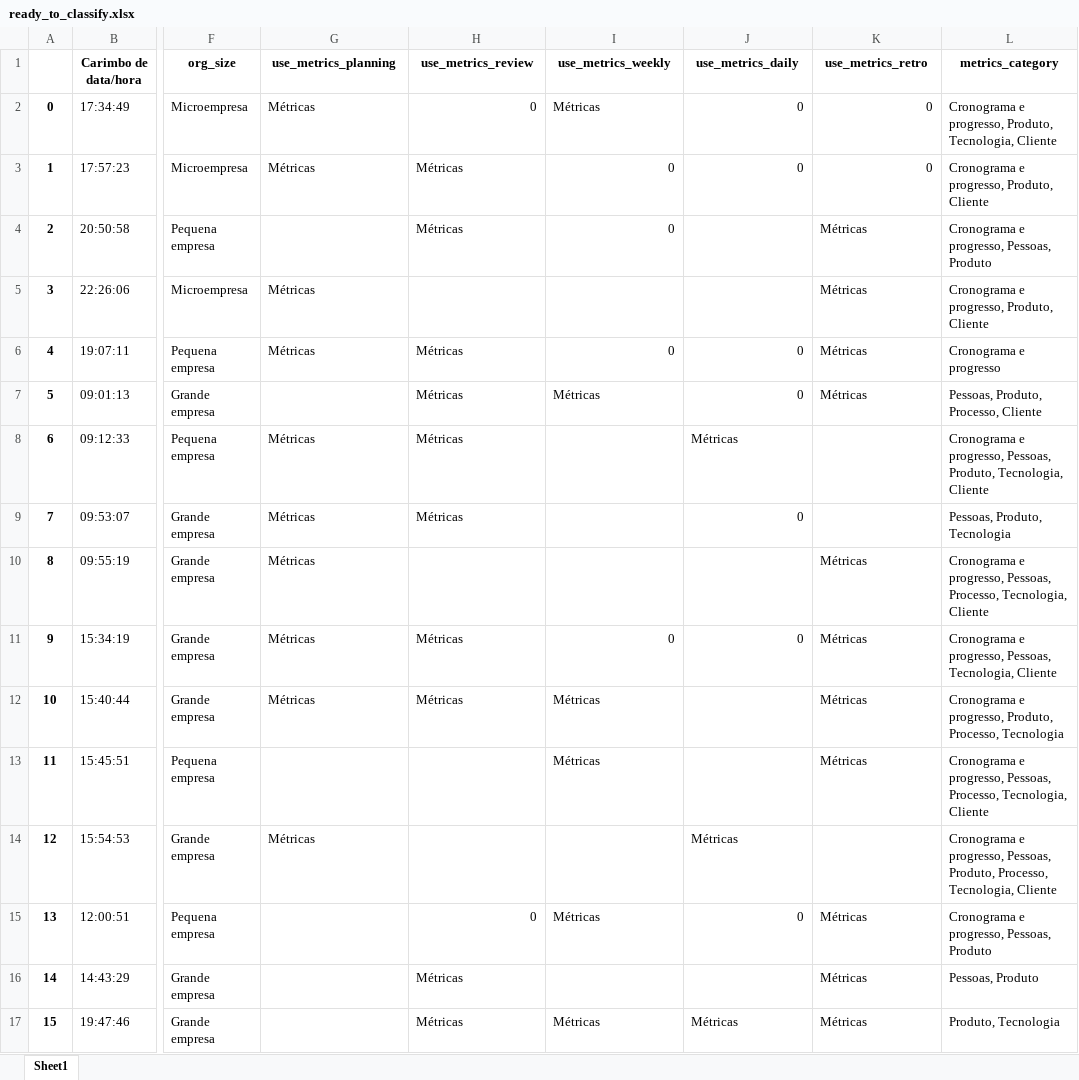
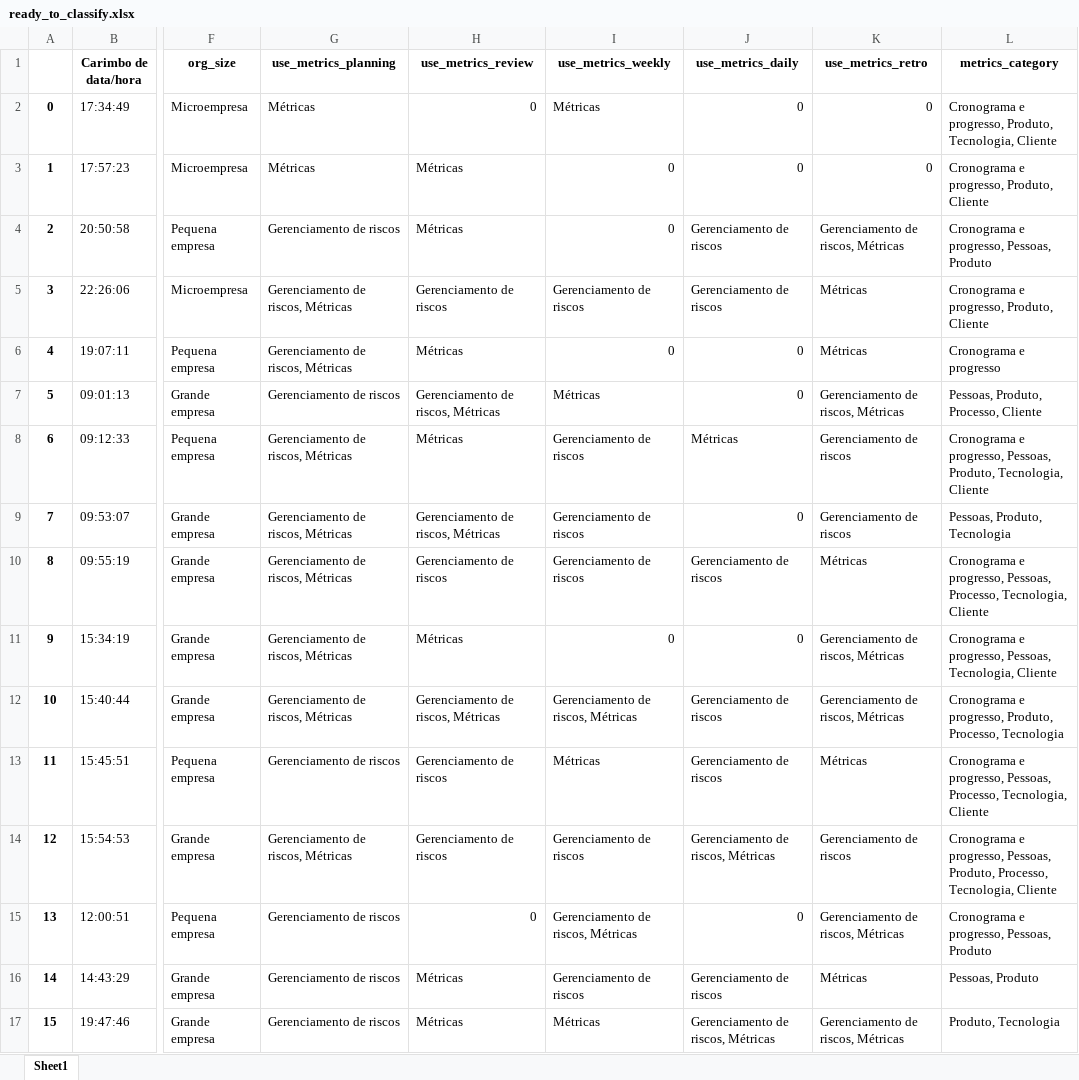
Before and after one commit to viniciuslunardi/tcc, an Excel workbook: content_based/ready_to_classify.xlsx, sheet Sheet1, drawn as a sheet; only a part is shown, gaps mark what is left out; values as stored, in another font and other column widths than the file's, no borders; charts and pictures not drawn; the diff covers the shown part only; the diff names each change by its address in the sheet, - before the commit and + after, or states it on an @@ line.

```diff
--- a/content_based/ready_to_classify.xlsx (sheet Sheet1)
+++ b/content_based/ready_to_classify.xlsx (sheet Sheet1)
-G4 (use_metrics_planning): (empty)
+G4 (use_metrics_planning): Gerenciamento de riscos
-J4:J5 (use_metrics_daily): (empty)
+J4:J5 (use_metrics_daily): Gerenciamento de riscos
-K4 (use_metrics_retro): Métricas
+K4 (use_metrics_retro): Gerenciamento de riscos, Métricas
-G5:G6 (use_metrics_planning): Métricas
+G5:G6 (use_metrics_planning): Gerenciamento de riscos, Métricas
-H5 (use_metrics_review): (empty)
+H5 (use_metrics_review): Gerenciamento de riscos
-I5 (use_metrics_weekly): (empty)
+I5 (use_metrics_weekly): Gerenciamento de riscos
-G7 (use_metrics_planning): (empty)
+G7 (use_metrics_planning): Gerenciamento de riscos
-H7 (use_metrics_review): Métricas
+H7 (use_metrics_review): Gerenciamento de riscos, Métricas
-K7 (use_metrics_retro): Métricas
+K7 (use_metrics_retro): Gerenciamento de riscos, Métricas
-G8:G12 (use_metrics_planning): Métricas
+G8:G12 (use_metrics_planning): Gerenciamento de riscos, Métricas
-I8:I10 (use_metrics_weekly): (empty)
+I8:I10 (use_metrics_weekly): Gerenciamento de riscos
-K8:K9 (use_metrics_retro): (empty)
+K8:K9 (use_metrics_retro): Gerenciamento de riscos
-H9 (use_metrics_review): Métricas
+H9 (use_metrics_review): Gerenciamento de riscos, Métricas
-H10 (use_metrics_review): (empty)
+H10 (use_metrics_review): Gerenciamento de riscos
-J10 (use_metrics_daily): (empty)
+J10 (use_metrics_daily): Gerenciamento de riscos
-K11:K12 (use_metrics_retro): Métricas
+K11:K12 (use_metrics_retro): Gerenciamento de riscos, Métricas
-H12 (use_metrics_review): Métricas
+H12 (use_metrics_review): Gerenciamento de riscos, Métricas
-I12 (use_metrics_weekly): Métricas
+I12 (use_metrics_weekly): Gerenciamento de riscos, Métricas
-J12:J13 (use_metrics_daily): (empty)
+J12:J13 (use_metrics_daily): Gerenciamento de riscos
-G13 (use_metrics_planning): (empty)
+G13 (use_metrics_planning): Gerenciamento de riscos
-H13:H14 (use_metrics_review): (empty)
+H13:H14 (use_metrics_review): Gerenciamento de riscos
-G14 (use_metrics_planning): Métricas
+G14 (use_metrics_planning): Gerenciamento de riscos, Métricas
-I14 (use_metrics_weekly): (empty)
+I14 (use_metrics_weekly): Gerenciamento de riscos
-J14 (use_metrics_daily): Métricas
+J14 (use_metrics_daily): Gerenciamento de riscos, Métricas
-K14 (use_metrics_retro): (empty)
+K14 (use_metrics_retro): Gerenciamento de riscos
-G15:G17 (use_metrics_planning): (empty)
+G15:G17 (use_metrics_planning): Gerenciamento de riscos
-I15 (use_metrics_weekly): Métricas
+I15 (use_metrics_weekly): Gerenciamento de riscos, Métricas
-K15 (use_metrics_retro): Métricas
+K15 (use_metrics_retro): Gerenciamento de riscos, Métricas
-I16 (use_metrics_weekly): (empty)
+I16 (use_metrics_weekly): Gerenciamento de riscos
-J16 (use_metrics_daily): (empty)
+J16 (use_metrics_daily): Gerenciamento de riscos
-J17 (use_metrics_daily): Métricas
+J17 (use_metrics_daily): Gerenciamento de riscos, Métricas
-K17 (use_metrics_retro): Métricas
+K17 (use_metrics_retro): Gerenciamento de riscos, Métricas
```
Also changed, not shown: 458 edited cells elsewhere in this sheet, charts or pictures, content_based/df_exploded_encoded.xlsx, 16 other files.
